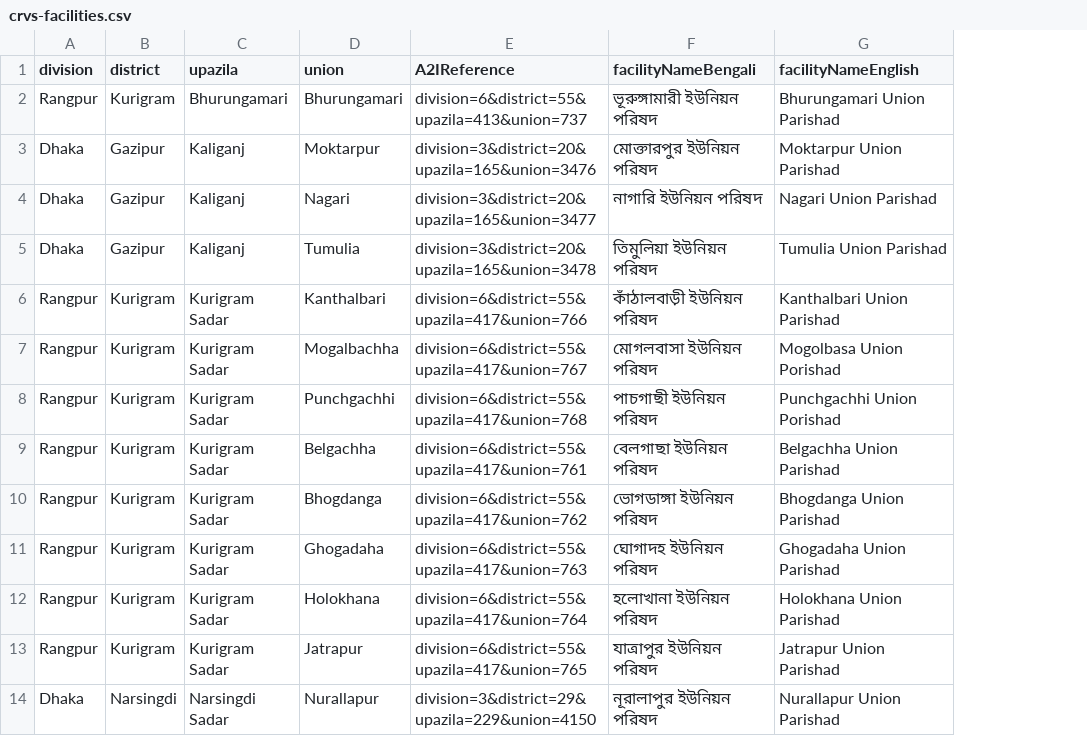
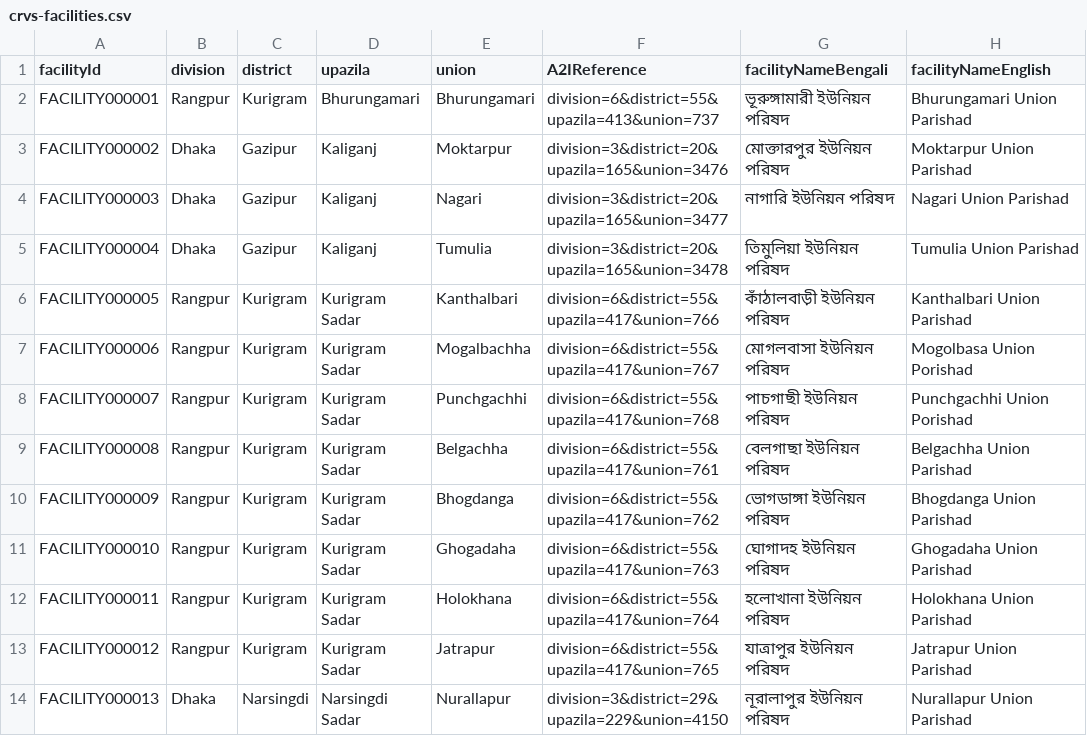
Before and after one commit to opencrvs/opencrvs-core, a CSV file: packages/resources/src/bgd/features/facilities/generated/crvs-facilities.csv, drawn as a sheet; only a part is shown; the diff names each change by its address in the sheet, - before the commit and + after, or states it on an @@ line.

```diff
--- a/packages/resources/src/bgd/features/facilities/generated/crvs-facilities.csv
+++ b/packages/resources/src/bgd/features/facilities/generated/crvs-facilities.csv
+column A (facilityId), rows 2-14: FACILITY000001 | FACILITY000002 | FACILITY000003 | FACILITY000004 | FACILITY000005 | FACILITY000006 | FACILITY000007 | FACILITY000008 | FACILITY000009 | FACILITY000010 | FACILITY000011 | FACILITY000012 | FACILITY000013
```
Also changed, not shown: packages/resources/src/bgd/features/employees/generated/test-employees.csv, packages/resources/src/bgd/features/facilities/generated/health-facilities.csv, 26 other files.
